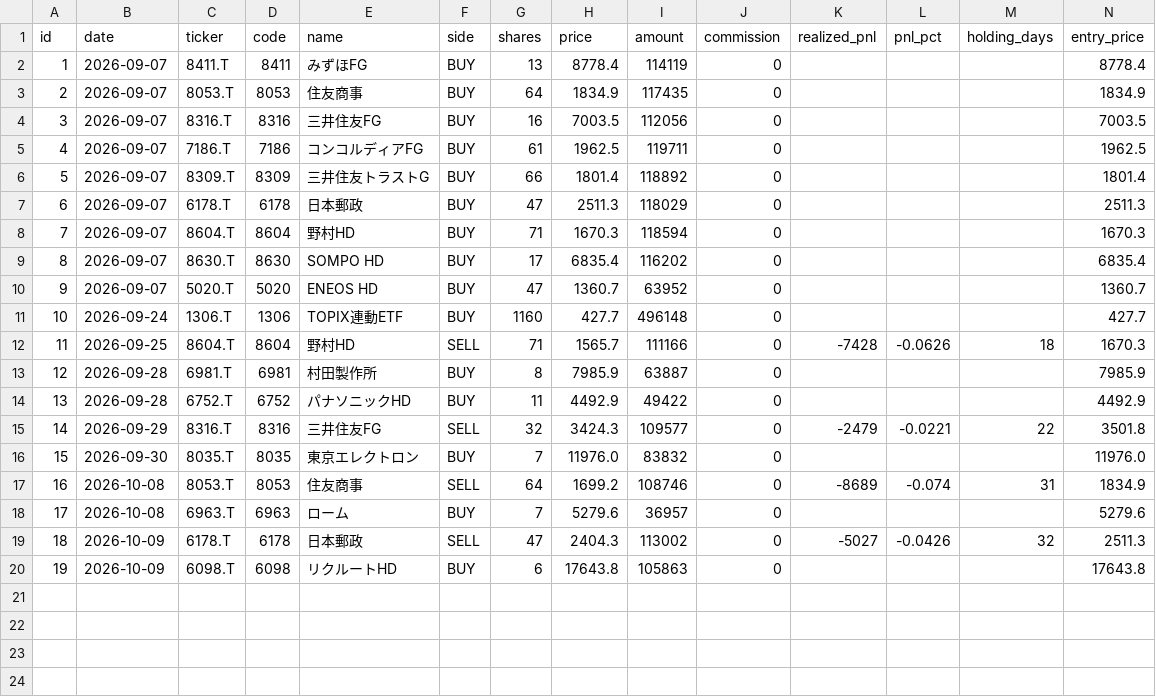
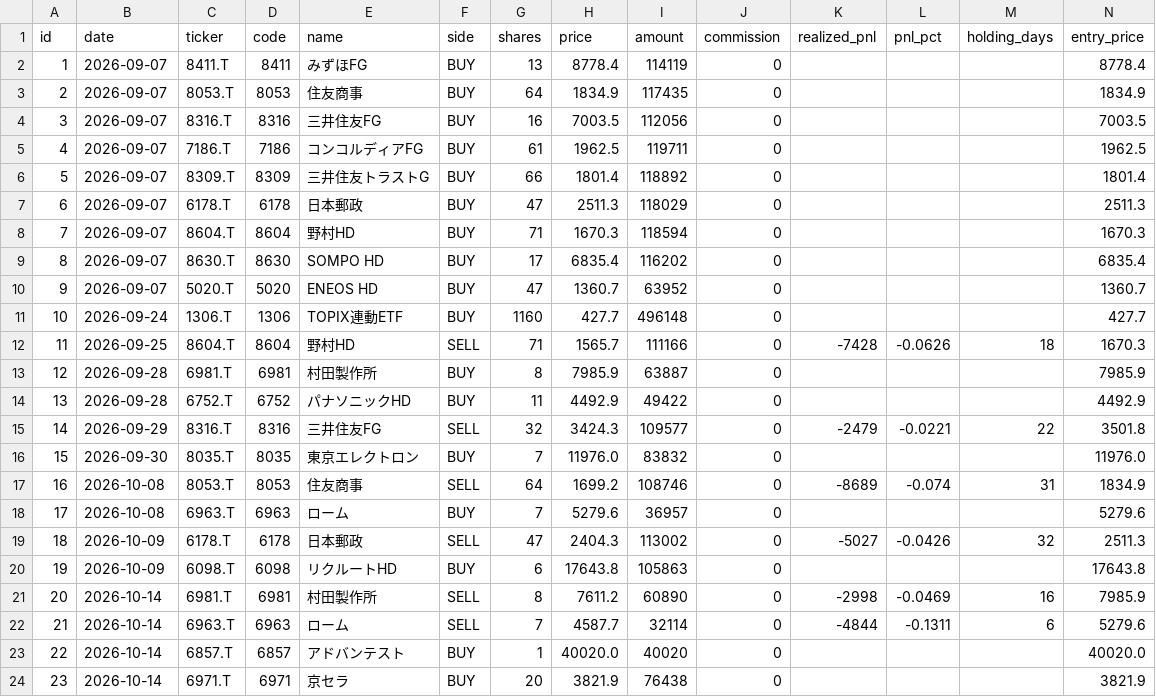
Before and after one commit to antares1024dw-creator/kabu-paper-trading, a CSV file: data/trades.csv, drawn as a sheet; only a part is shown; rows hold the shown columns only; the diff names each change by its address in the sheet, - before the commit and + after, or states it on an @@ line.

```diff
--- a/data/trades.csv
+++ b/data/trades.csv
+row 21: 20 | 2026-10-14 | 6981.T | 6981 | 村田製作所 | SELL | 8 | 7611.2 | 60890 | 0 | -2998 | -0.0469 | 16 | 7985.9
+row 22: 21 | 2026-10-14 | 6963.T | 6963 | ローム | SELL | 7 | 4587.7 | 32114 | 0 | -4844 | -0.1311 | 6 | 5279.6
+row 23: 22 | 2026-10-14 | 6857.T | 6857 | アドバンテスト | BUY | 1 | 40020.0 | 40020 | 0 |  |  |  | 40020.0
+row 24: 23 | 2026-10-14 | 6971.T | 6971 | 京セラ | BUY | 20 | 3821.9 | 76438 | 0 |  |  |  | 3821.9
```
Also changed, not shown: data/nav.csv, 4 other files.
